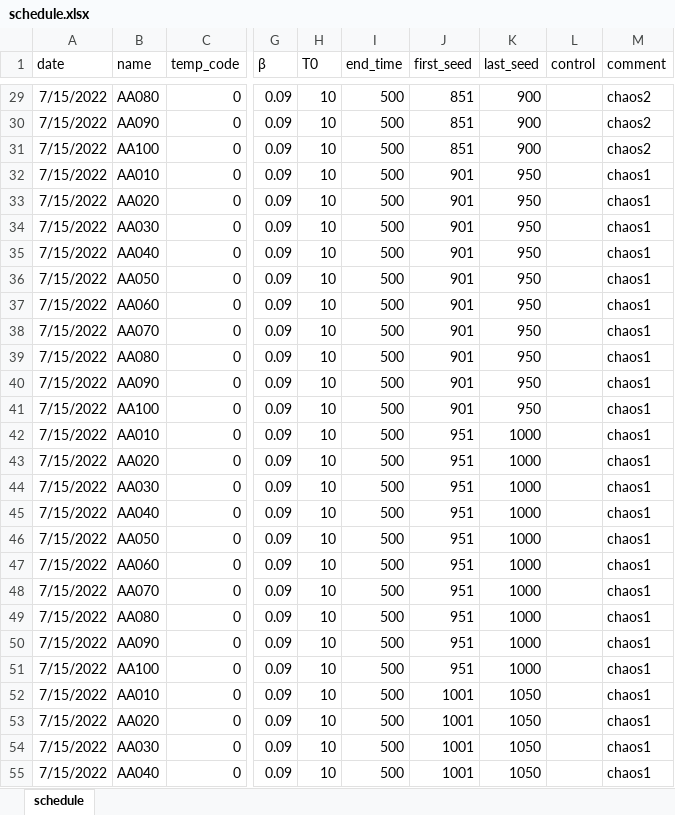
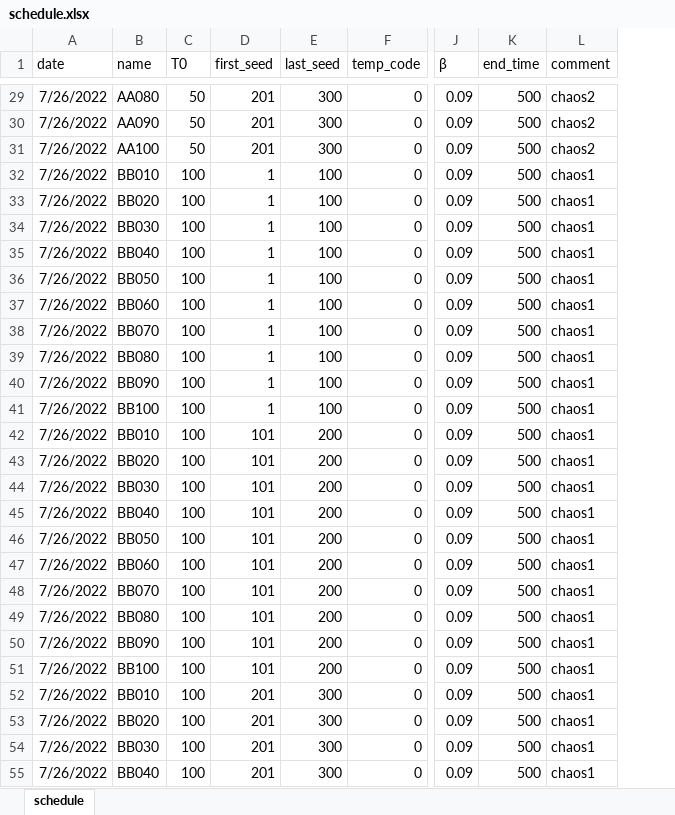
Before and after one commit to dsryu0822/aespa, an Excel workbook: schedule.xlsx, sheet schedule, drawn as a sheet; only a part is shown, gaps mark what is left out; values as stored, in another font and other column widths than the file's, no borders; removed rows and columns are numbered as before the commit, all else as after; the diff covers the shown part only; the diff names each change by its address in the sheet, - before the commit and + after, or states it on an @@ line.

```diff
--- a/schedule.xlsx (sheet schedule)
+++ b/schedule.xlsx (sheet schedule)
+column C (T0), rows 29-55: 50 | 50 | 50 | 100 | 100 | 100 | 100 | 100 | 100 | 100 | 100 | 100 | 100 | 100 | 100 | 100 | 100 | 100 | 100 | 100 | 100 | 100 | 100 | 100 | 100 | 100 | 100
+column D (first_seed), rows 29-55: 201 | 201 | 201 | 1 | 1 | 1 | 1 | 1 | 1 | 1 | 1 | 1 | 1 | 101 | 101 | 101 | 101 | 101 | 101 | 101 | 101 | 101 | 101 | 201 | 201 | 201 | 201
+column E (last_seed), rows 29-55: 300 | 300 | 300 | 100 | 100 | 100 | 100 | 100 | 100 | 100 | 100 | 100 | 100 | 200 | 200 | 200 | 200 | 200 | 200 | 200 | 200 | 200 | 200 | 300 | 300 | 300 | 300
-column H (T0), rows 29-55: all 10
-column J (first_seed), rows 29-55: 851 | 851 | 851 | 901 | 901 | 901 | 901 | 901 | 901 | 901 | 901 | 901 | 901 | 951 | 951 | 951 | 951 | 951 | 951 | 951 | 951 | 951 | 951 | 1001 | 1001 | 1001 | 1001
-column K (last_seed), rows 29-55: 900 | 900 | 900 | 950 | 950 | 950 | 950 | 950 | 950 | 950 | 950 | 950 | 950 | 1000 | 1000 | 1000 | 1000 | 1000 | 1000 | 1000 | 1000 | 1000 | 1000 | 1050 | 1050 | 1050 | 1050
-column L (control), empty
-A29:A55 (date): 7/15/2022
+A29:A55 (date): 7/26/2022
-B32 (name): AA010
+B32 (name): BB010
-B33 (name): AA020
+B33 (name): BB020
-B34 (name): AA030
+B34 (name): BB030
-B35 (name): AA040
+B35 (name): BB040
-B36 (name): AA050
+B36 (name): BB050
-B37 (name): AA060
+B37 (name): BB060
-B38 (name): AA070
+B38 (name): BB070
-B39 (name): AA080
+B39 (name): BB080
-B40 (name): AA090
+B40 (name): BB090
-B41 (name): AA100
+B41 (name): BB100
-B42 (name): AA010
+B42 (name): BB010
-B43 (name): AA020
+B43 (name): BB020
-B44 (name): AA030
+B44 (name): BB030
-B45 (name): AA040
+B45 (name): BB040
-B46 (name): AA050
+B46 (name): BB050
-B47 (name): AA060
+B47 (name): BB060
-B48 (name): AA070
+B48 (name): BB070
-B49 (name): AA080
+B49 (name): BB080
-B50 (name): AA090
+B50 (name): BB090
-B51 (name): AA100
+B51 (name): BB100
-B52 (name): AA010
+B52 (name): BB010
-B53 (name): AA020
+B53 (name): BB020
-B54 (name): AA030
+B54 (name): BB030
-B55 (name): AA040
+B55 (name): BB040
```
Also changed, not shown: 10 added rows and 49 edited cells elsewhere in this sheet, 1 other file.
